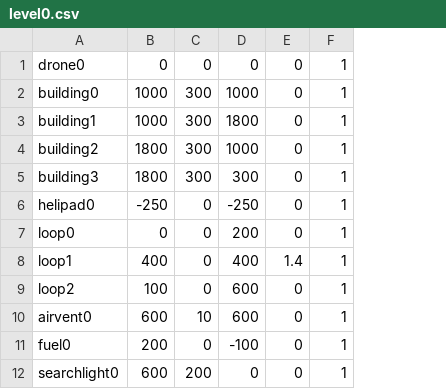
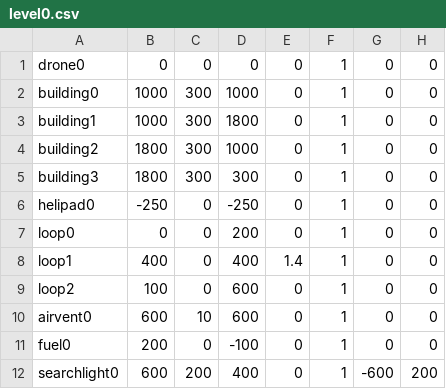
Before and after one commit to eb18608/BIF, a CSV file: androidAndUi/app/src/main/assets/levels/level0.csv, drawn as a sheet; the diff names each change by its address in the sheet, - before the commit and + after, or states it on an @@ line.

```diff
--- a/androidAndUi/app/src/main/assets/levels/level0.csv
+++ b/androidAndUi/app/src/main/assets/levels/level0.csv
+column G, rows 1-12: 0 | 0 | 0 | 0 | 0 | 0 | 0 | 0 | 0 | 0 | 0 | -600
+column H, rows 1-12: 0 | 0 | 0 | 0 | 0 | 0 | 0 | 0 | 0 | 0 | 0 | 200
-D12: 0
+D12: 400
```
Also changed, not shown: androidAndUi/app/src/main/assets/levels/level1.csv, 2 other files.
